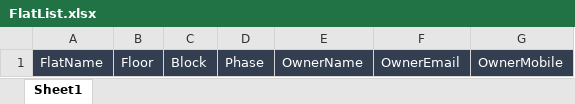
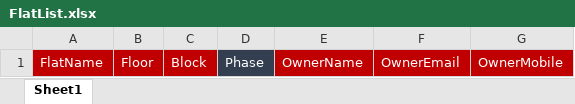
Before and after one commit to ThanalSoft/SmartComplex, an Excel workbook: SmartComplexSolution/FlatTemplate/FlatList.xlsx, sheet Sheet1, drawn as a sheet; values as stored, in another font and other column widths than the file's, no borders; the diff names each change by its address in the sheet, - before the commit and + after, or states it on an @@ line.

Commit message:
some changes - flats configure

```diff
--- a/SmartComplexSolution/FlatTemplate/FlatList.xlsx (sheet Sheet1)
+++ b/SmartComplexSolution/FlatTemplate/FlatList.xlsx (sheet Sheet1)
-A1:C1 fill: #333F50
+A1:C1 fill: #C00000
-E1:G1 fill: #333F50
+E1:G1 fill: #C00000
```
Also changed, not shown: 24 other files.
